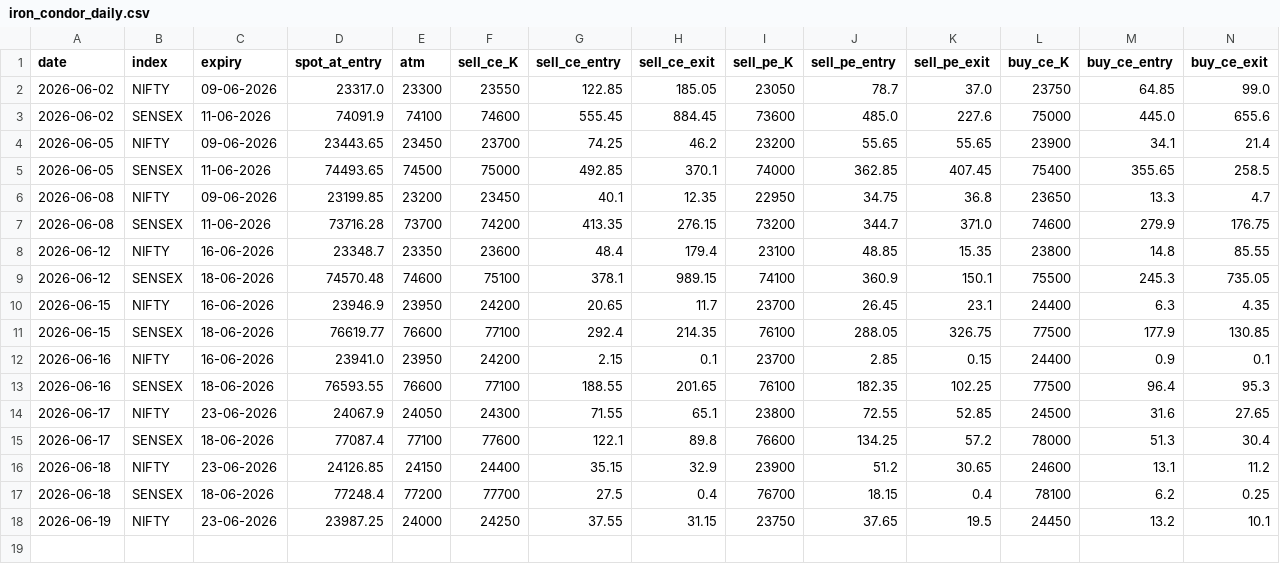
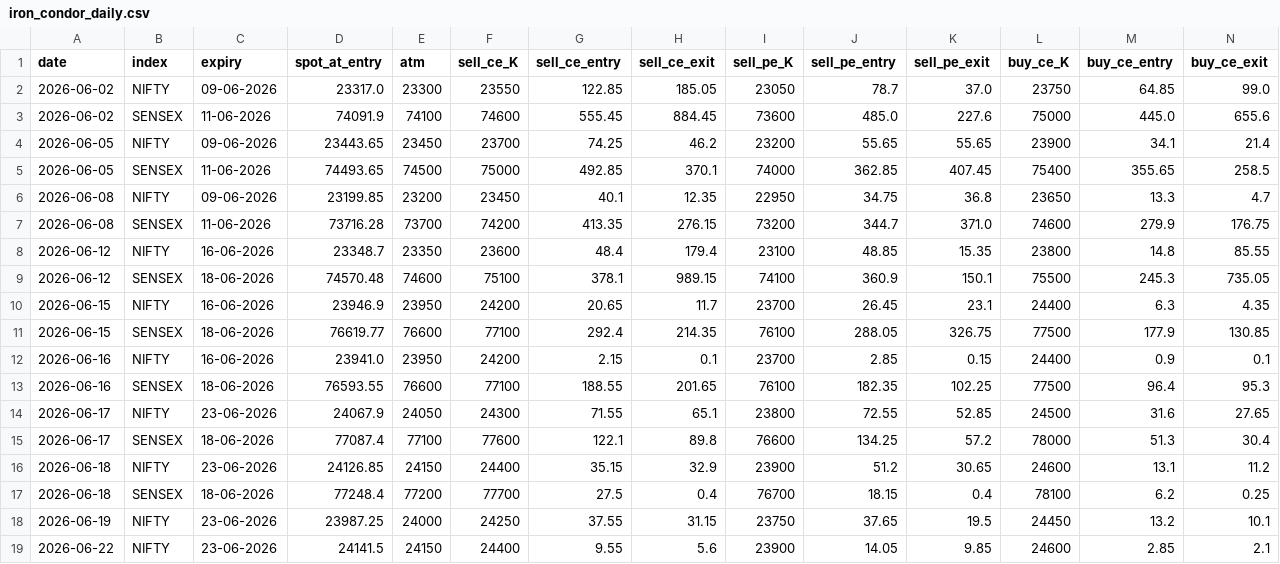
Before and after one commit to myfinancialria/fii-dii-tracker, a CSV file: iron_condor_daily.csv, drawn as a sheet; only a part is shown; rows hold the shown columns only; the diff names each change by its address in the sheet, - before the commit and + after, or states it on an @@ line.

```diff
--- a/iron_condor_daily.csv
+++ b/iron_condor_daily.csv
+row 19: 2026-06-22 | NIFTY | 23-06-2026 | 24141.5 | 24150 | 24400 | 9.55 | 5.6 | 23900 | 14.05 | 9.85 | 24600 | 2.85 | 2.1
```
Also changed, not shown: iron_condor_trades.csv.
